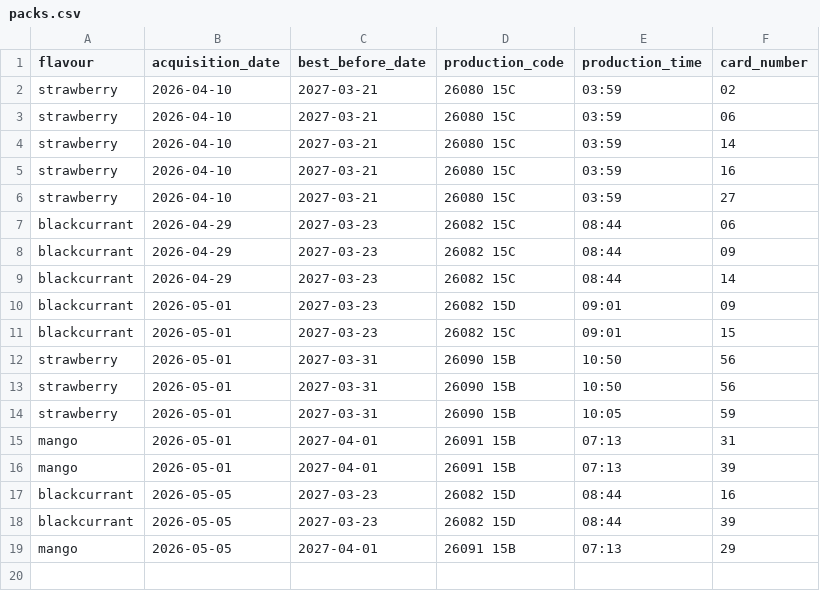
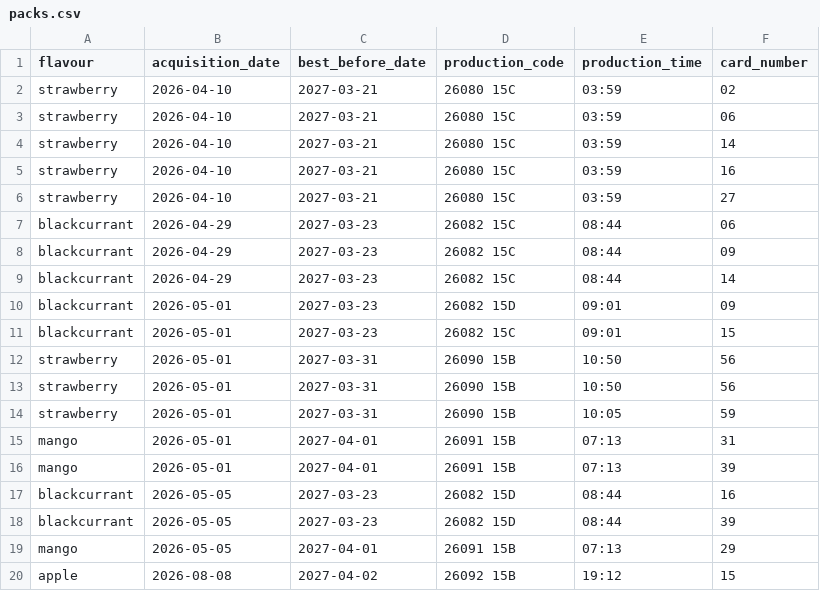
Before and after one commit to fferegrino/bear-cards, a CSV file: data/packs.csv, drawn as a sheet.

Commit message:
Add new data

```diff
--- a/data/packs.csv
+++ b/data/packs.csv
@@ -19 +19,2 @@ blackcurrant,2026-05-05,2027-03-23,26082 15D,08:44,39
 mango,2026-05-05,2027-04-01,26091 15B,07:13,29
+apple,2026-08-08,2027-04-02,26092 15B,19:12,15
```
Also changed, not shown: data/cards.csv.
